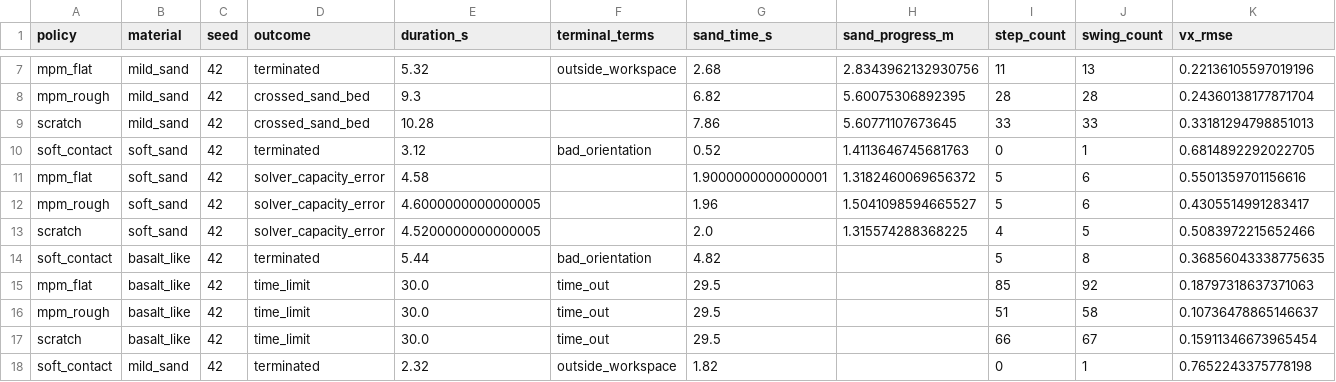
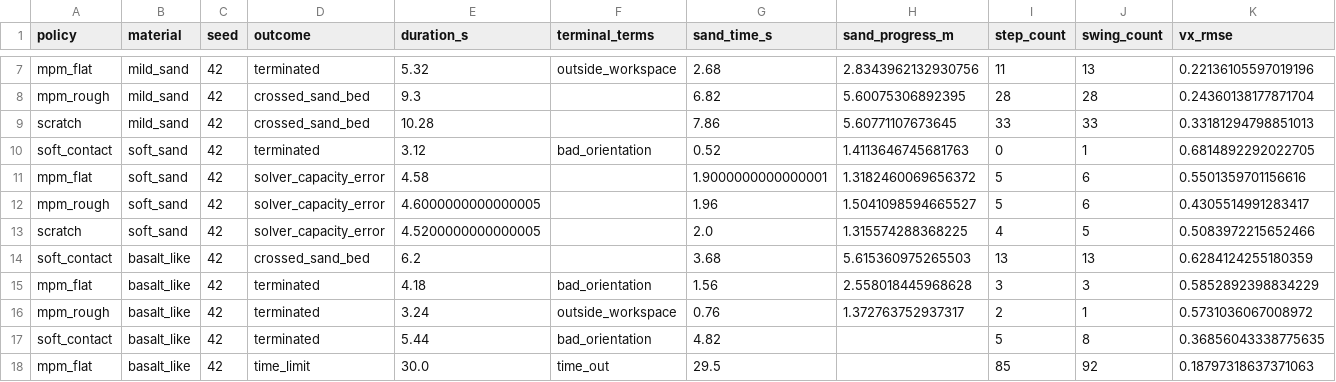
Before and after one commit to jnskkmhr/policy_benchmark, a CSV file: data/four_policy_20261022_v2/summary.csv, drawn as a sheet; only a part is shown, gaps mark what is left out; the shorter side is filled out with more unchanged rows; rows hold the shown columns only; the diff names each change by its address in the sheet, - before the commit and + after, or states it on an @@ line.

```diff
--- a/data/four_policy_20261022_v2/summary.csv
+++ b/data/four_policy_20261022_v2/summary.csv
+row 14: soft_contact | basalt_like | 42 | crossed_sand_bed | 6.2 |  | 3.68 | 5.615360975265503 | 13 | 13 | 0.6284124255180359
+row 15: mpm_flat | basalt_like | 42 | terminated | 4.18 | bad_orientation | 1.56 | 2.558018445968628 | 3 | 3 | 0.5852892398834229
+row 16: mpm_rough | basalt_like | 42 | terminated | 3.24 | outside_workspace | 0.76 | 1.372763752937317 | 2 | 1 | 0.5731036067008972
```
Also changed, not shown: 34 other files.
